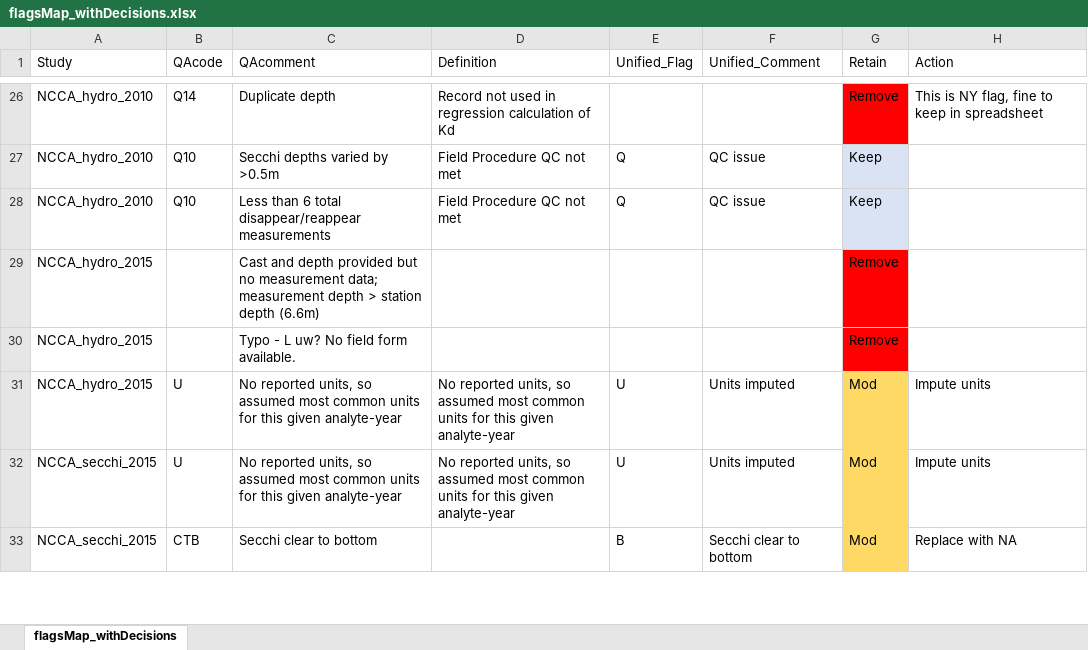
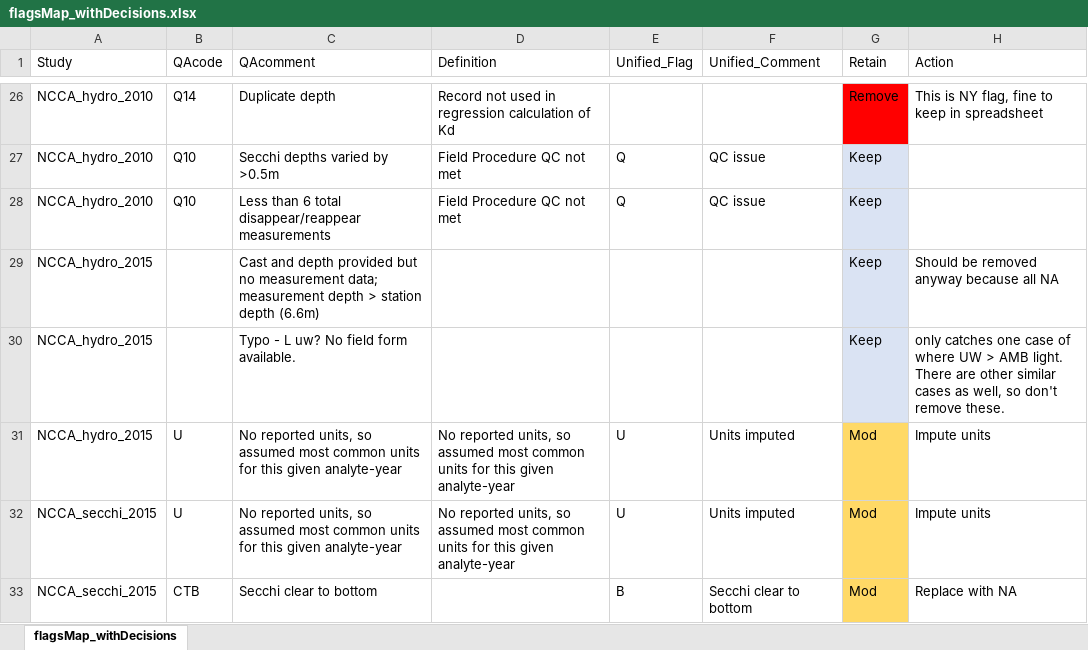
Before and after one commit to kvitense/GL_Data, an Excel workbook: Meta/flagsMap_withDecisions.xlsx, sheet flagsMap_withDecisions, drawn as a sheet; only a part is shown, gaps mark what is left out; values as stored, in another font and other column widths than the file's, no borders; the diff names each change by its address in the sheet, - before the commit and + after, or states it on an @@ line.

Commit message:
Edited hydro2015 QA actions to keep all

```diff
--- a/Meta/flagsMap_withDecisions.xlsx (sheet flagsMap_withDecisions)
+++ b/Meta/flagsMap_withDecisions.xlsx (sheet flagsMap_withDecisions)
-G29:G30 (Retain): Remove
+G29:G30 (Retain): Keep
-G29:G30 fill: #FF0000
+G29:G30 fill: #DAE3F3
-H29 (Action): (empty)
+H29 (Action): Should be removed anyway because all NA
-H30 (Action): (empty)
+H30 (Action): only catches one case of where UW > AMB light. There are other similar cases as well, so don't remove these.
```
